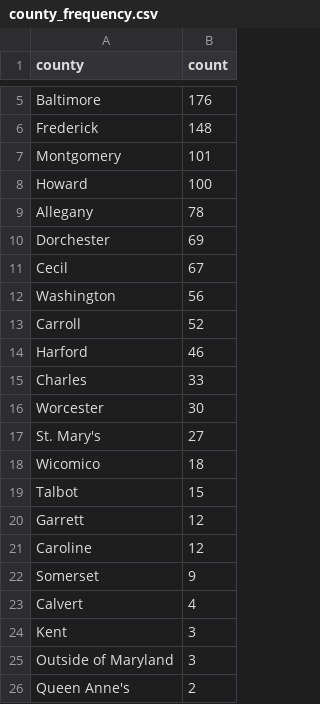
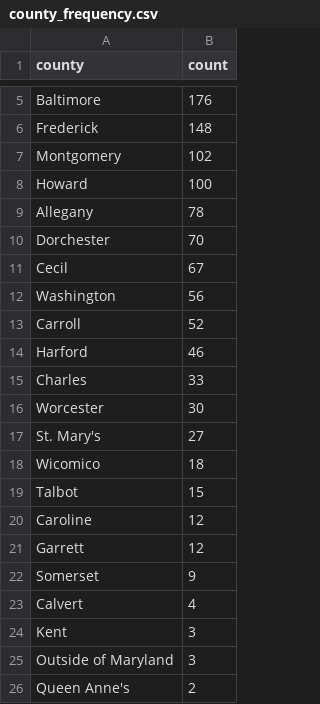
Before and after one commit to ktanner23/live-nicar-pipeline, a CSV file: exported_data/county_frequency.csv, drawn as a sheet; only a part is shown, gaps mark what is left out.

```diff
--- a/exported_data/county_frequency.csv
+++ b/exported_data/county_frequency.csv
@@ -6,6 +6,6 @@ Baltimore,176
 Frederick,148
-Montgomery,101
+Montgomery,102
 Howard,100
 Allegany,78
-Dorchester,69
+Dorchester,70
 Cecil,67
@@ -19,4 +19,4 @@ Wicomico,18
 Talbot,15
+Caroline,12
 Garrett,12
-Caroline,12
 Somerset,9
```
Also changed, not shown: exported_data/all_complaints.csv, exported_data/complaint_type_frequency.csv, 1 other file.
